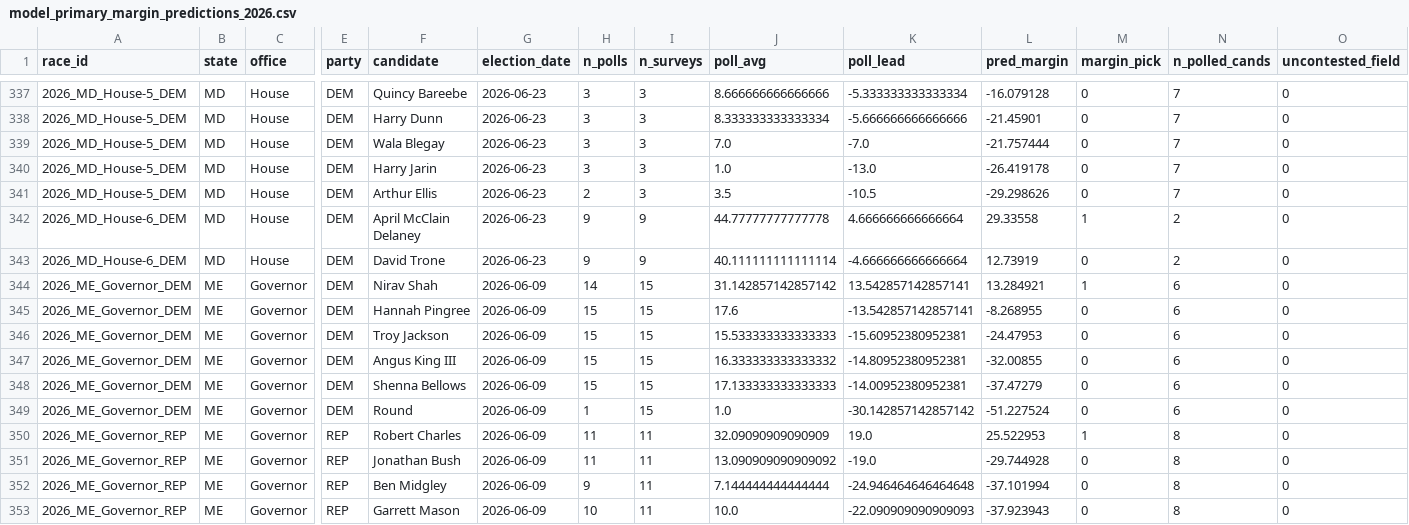
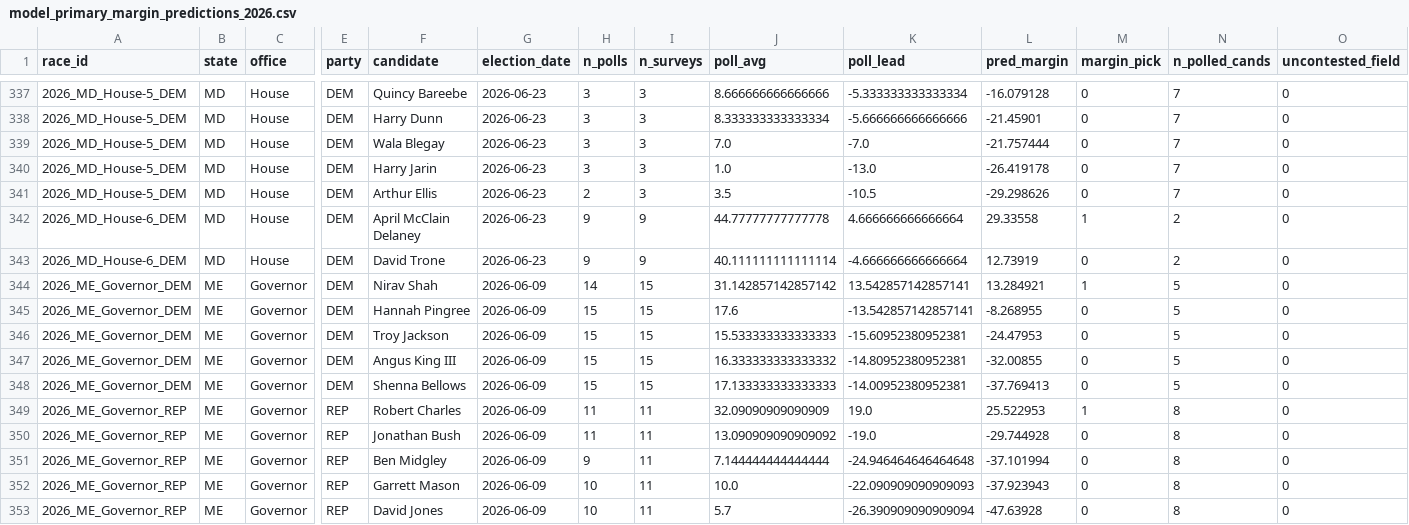
Before and after one commit to pjmerica/polling-agg-2026, a CSV file: data/processed/model_primary_margin_predictions_2026.csv, drawn as a sheet; only a part is shown, gaps mark what is left out; the shorter side is filled out with more unchanged rows; rows hold the shown columns only; the diff names each change by its address in the sheet, - before the commit and + after, or states it on an @@ line.

```diff
--- a/data/processed/model_primary_margin_predictions_2026.csv
+++ b/data/processed/model_primary_margin_predictions_2026.csv
-N344:N348 (n_polled_cands): 6
+N344:N348 (n_polled_cands): 5
-L348 (pred_margin): -37.47279
+L348 (pred_margin): -37.769413
-row 349: 2026_ME_Governor_DEM | ME | Governor | DEM | Round | 2026-06-09 | 1 | 15 | 1.0 | -30.142857142857142 | -51.227524 | 0 | 6 | 0
```
Also changed, not shown: data/processed/model_margin_predictions_2026.csv, data/processed/model_predictions_2026.csv, 8 other files.
